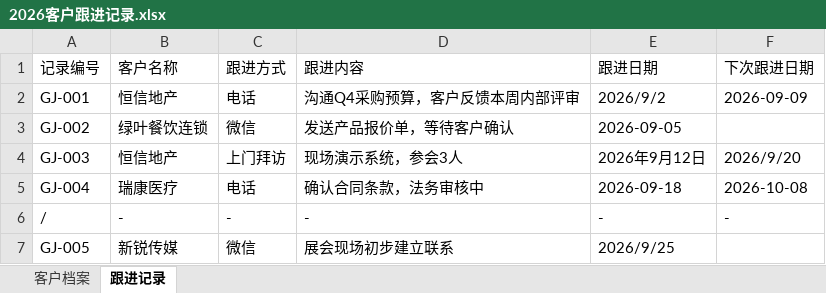
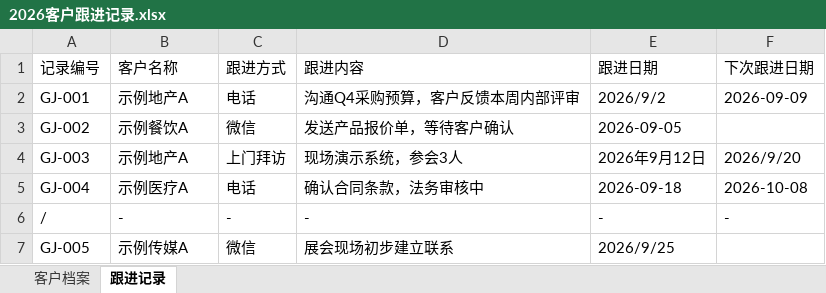
Before and after one commit to XingTuLink/Z-Sheet, an Excel workbook: examples/demo_data/2026客户跟进记录.xlsx, sheet 跟进记录, drawn as a sheet; values as stored, in another font and other column widths than the file's, no borders; the diff names each change by its address in the sheet, - before the commit and + after, or states it on an @@ line.

```diff
--- a/examples/demo_data/2026客户跟进记录.xlsx (sheet 跟进记录)
+++ b/examples/demo_data/2026客户跟进记录.xlsx (sheet 跟进记录)
-B2 (客户名称): 恒信地产
+B2 (客户名称): 示例地产A
-B3 (客户名称): 绿叶餐饮连锁
+B3 (客户名称): 示例餐饮A
-B4 (客户名称): 恒信地产
+B4 (客户名称): 示例地产A
-B5 (客户名称): 瑞康医疗
+B5 (客户名称): 示例医疗A
-B7 (客户名称): 新锐传媒
+B7 (客户名称): 示例传媒A
```
Also changed, not shown: sheet 客户档案, examples/demo_data/2026年销售台账.xlsx, examples/demo_data/2026库存管理.xlsx, 39 other files.
